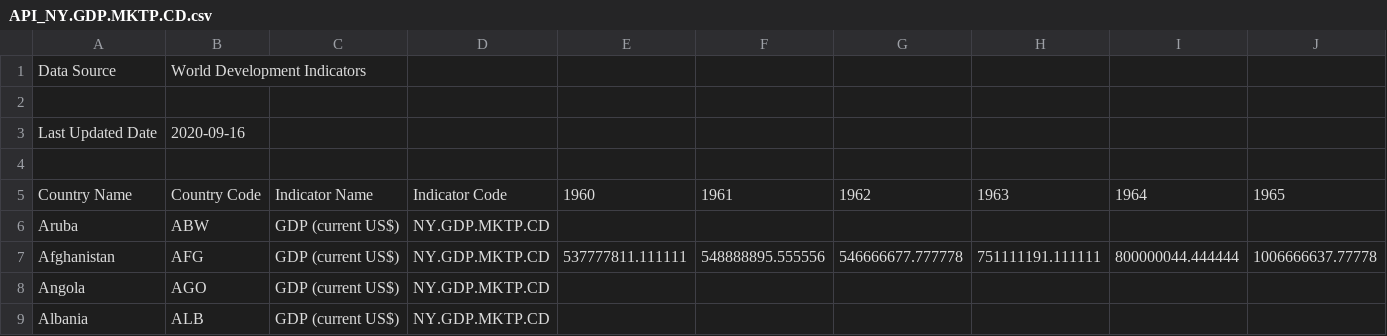
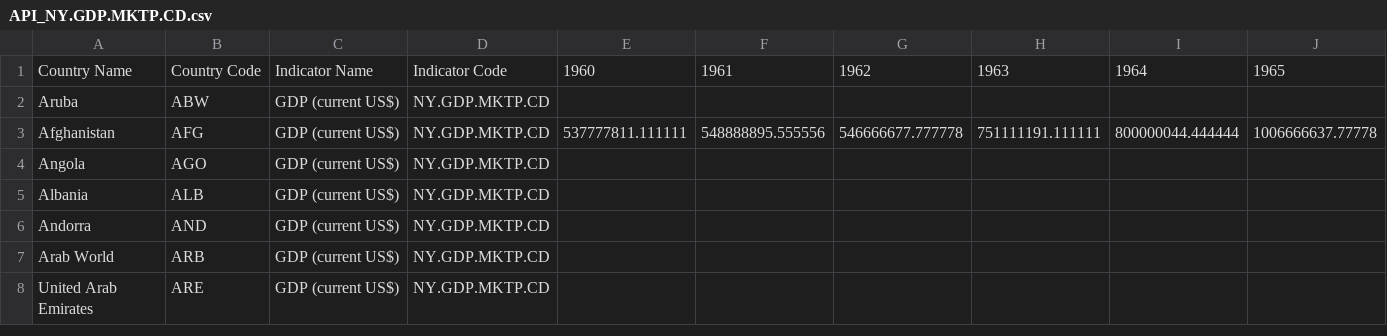
Before and after one commit to DS4All-2020-Team-8/Team8_DS4A, a CSV file: data/API_NY.GDP.MKTP.CD.csv, drawn as a sheet; only a part is shown; the shorter side is filled out with more unchanged rows; rows hold the shown columns only; the diff names each change by its address in the sheet, - before the commit and + after, or states it on an @@ line.

Commit message:
Update API_NY.GDP.MKTP.CD.csv

```diff
--- a/data/API_NY.GDP.MKTP.CD.csv
+++ b/data/API_NY.GDP.MKTP.CD.csv
-row 1: Data Source | World Development Indicators
-row 2: (empty)
-row 3: Last Updated Date | 2020-09-16
-row 4: (empty)
```
